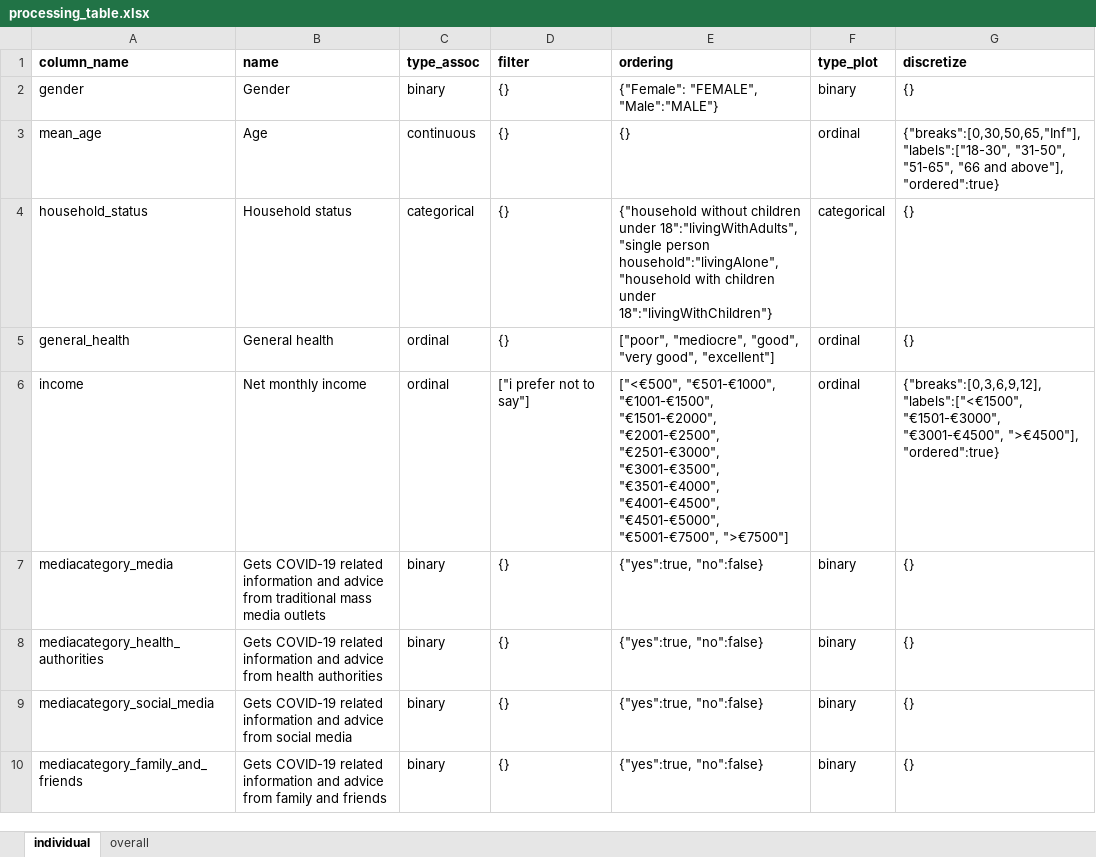
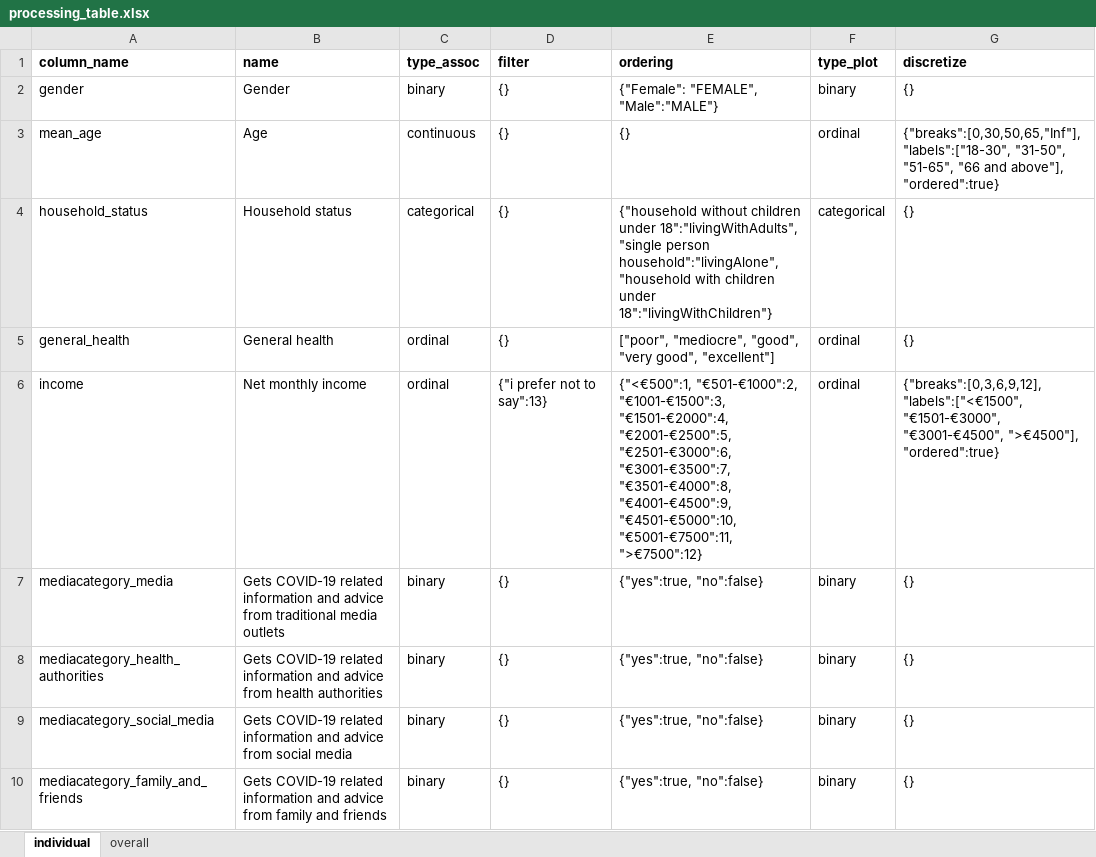
Before and after one commit to molgenis/covid19-qol-modelling, an Excel workbook: processing_table.xlsx, sheet individual, drawn as a sheet; only a part is shown; values as stored, in another font and other column widths than the file's, no borders; table styles not drawn; the diff names each change by its address in the sheet, - before the commit and + after, or states it on an @@ line.

Commit message:
Corrected ordering to contain income mapping

```diff
--- a/processing_table.xlsx (sheet individual)
+++ b/processing_table.xlsx (sheet individual)
-D6 (filter): ["i prefer not to say"]
+D6 (filter): {"i prefer not to say":13}
-E6 (ordering): ["<€500", "€501-€1000", "€1001-€1500", "€1501-€2000", "€2001-€2500", "€2501-€3000", "€3001-€3500", "€3501-€4000", "€4001-€4500", "€4501-€5000", "€5001-€7500", ">€7500"]
+E6 (ordering): {"<€500":1, "€501-€1000":2, "€1001-€1500":3, "€1501-€2000":4, "€2001-€2500":5, "€2501-€3000":6, "€3001-€3500":7, "€3501-€4000":8, "€4001-€4500":9, "€4501-€5000":10, "€5001-€7500":11, ">€7500":12}
-B7 (name): …from traditional mass media outlets
+B7 (name): …from traditional media outlets
```
